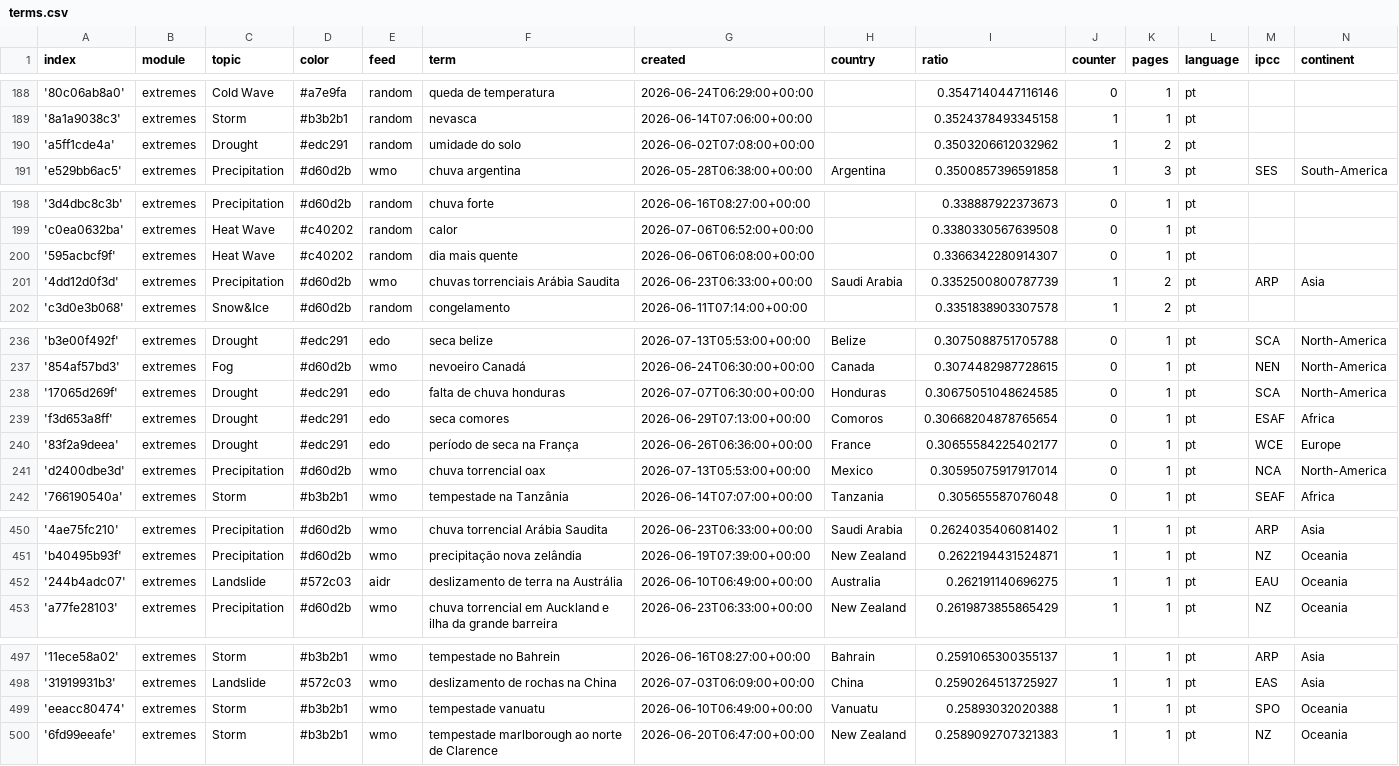
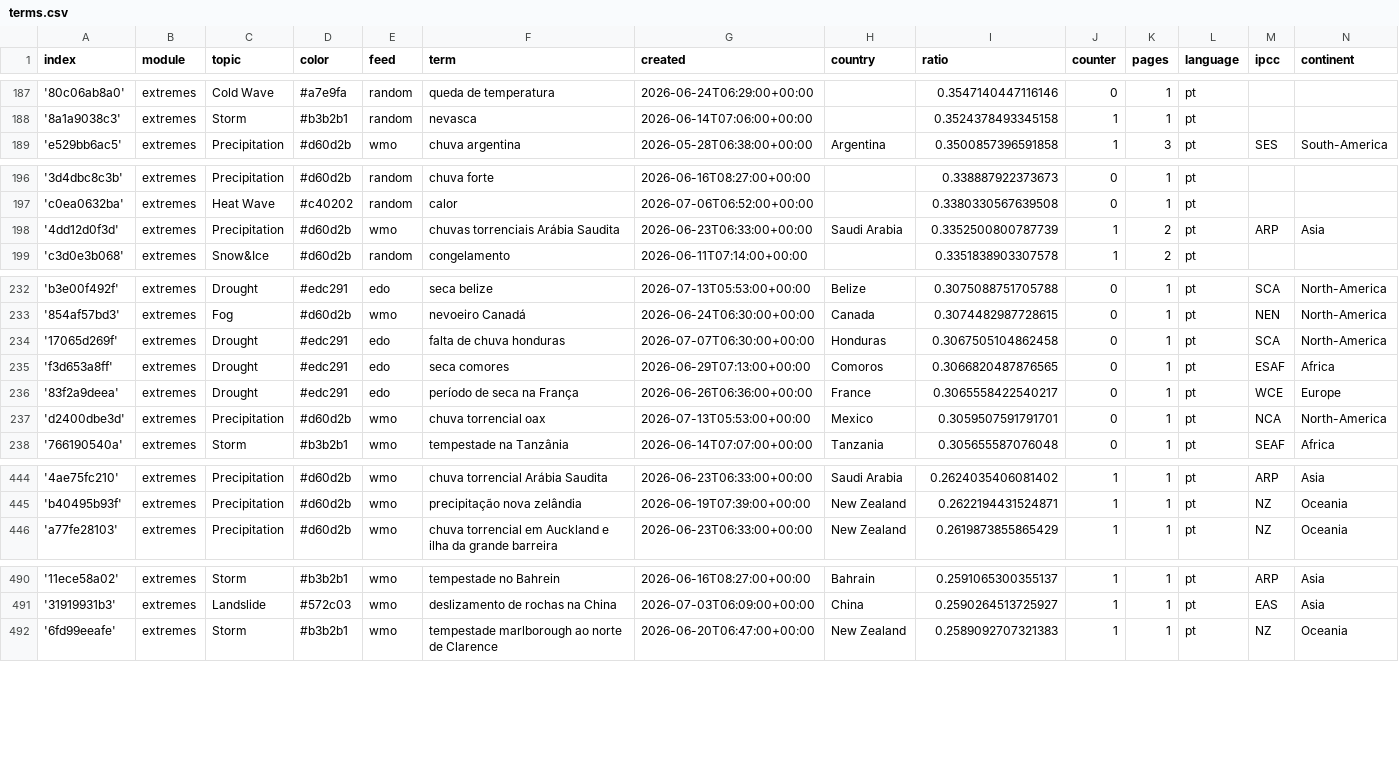
Before and after one commit to jens-news/portoExtremes, a CSV file: terms.csv, drawn as a sheet; only a part is shown, gaps mark what is left out; the diff covers the shown part only.

```diff
--- a/terms.csv
+++ b/terms.csv
@@ -189,3 +188,2 @@ index,module,topic,color,feed,term,created,country,ratio,counter,pages,language,
 '8a1a9038c3',extremes,Storm,#b3b2b1,random,nevasca,2026-06-14T07:06:00+00:00,,0.3524378493345158,1,1,pt,,
-'a5ff1cde4a',extremes,Drought,#edc291,random,umidade do solo,2026-06-02T07:08:00+00:00,,0.3503206612032962,1,2,pt,,
 'e529bb6ac5',extremes,Precipitation,#d60d2b,wmo,chuva argentina,2026-05-28T06:38:00+00:00,Argentina,0.3500857396591858,1,3,pt,SES,South-America
@@ -199,3 +197,2 @@ index,module,topic,color,feed,term,created,country,ratio,counter,pages,language,
 'c0ea0632ba',extremes,Heat Wave,#c40202,random,calor,2026-07-06T06:52:00+00:00,,0.3380330567639508,0,1,pt,,
-'595acbcf9f',extremes,Heat Wave,#c40202,random,dia mais quente,2026-06-06T06:08:00+00:00,,0.3366342280914307,0,1,pt,,
 '4dd12d0f3d',extremes,Precipitation,#d60d2b,wmo,chuvas torrenciais Arábia Saudita,2026-06-23T06:33:00+00:00,Saudi Arabia,0.3352500800787739,1,2,pt,ARP,Asia
@@ -237,6 +233,6 @@ index,module,topic,color,feed,term,created,country,ratio,counter,pages,language,
 '854af57bd3',extremes,Fog,#d60d2b,wmo,nevoeiro Canadá,2026-06-24T06:30:00+00:00,Canada,0.3074482987728615,0,1,pt,NEN,North-America
-'17065d269f',extremes,Drought,#edc291,edo,falta de chuva honduras,2026-07-07T06:30:00+00:00,Honduras,0.30675051048624585,0,1,pt,SCA,North-America
-'f3d653a8ff',extremes,Drought,#edc291,edo,seca comores,2026-06-29T07:13:00+00:00,Comoros,0.30668204878765654,0,1,pt,ESAF,Africa
-'83f2a9deea',extremes,Drought,#edc291,edo,período de seca na França,2026-06-26T06:36:00+00:00,France,0.30655584225402177,0,1,pt,WCE,Europe
-'d2400dbe3d',extremes,Precipitation,#d60d2b,wmo,chuva torrencial oax,2026-07-13T05:53:00+00:00,Mexico,0.30595075917917014,0,1,pt,NCA,North-America
+'17065d269f',extremes,Drought,#edc291,edo,falta de chuva honduras,2026-07-07T06:30:00+00:00,Honduras,0.3067505104862458,0,1,pt,SCA,North-America
+'f3d653a8ff',extremes,Drought,#edc291,edo,seca comores,2026-06-29T07:13:00+00:00,Comoros,0.3066820487876565,0,1,pt,ESAF,Africa
+'83f2a9deea',extremes,Drought,#edc291,edo,período de seca na França,2026-06-26T06:36:00+00:00,France,0.3065558422540217,0,1,pt,WCE,Europe
+'d2400dbe3d',extremes,Precipitation,#d60d2b,wmo,chuva torrencial oax,2026-07-13T05:53:00+00:00,Mexico,0.3059507591791701,0,1,pt,NCA,North-America
 '766190540a',extremes,Storm,#b3b2b1,wmo,tempestade na Tanzânia,2026-06-14T07:07:00+00:00,Tanzania,0.305655587076048,0,1,pt,SEAF,Africa
@@ -451,3 +445,2 @@ index,module,topic,color,feed,term,created,country,ratio,counter,pages,language,
 'b40495b93f',extremes,Precipitation,#d60d2b,wmo,precipitação nova zelândia,2026-06-19T07:39:00+00:00,New Zealand,0.2622194431524871,1,1,pt,NZ,Oceania
-'244b4adc07',extremes,Landslide,#572c03,aidr,deslizamento de terra na Austrália,2026-06-10T06:49:00+00:00,Australia,0.262191140696275,1,1,pt,EAU,Oceania
 'a77fe28103',extremes,Precipitation,#d60d2b,wmo,chuva torrencial em Auckland e ilha da grande barreira,2026-06-23T06:33:00+00:00,New Zealand,0.2619873855865429,1,1,pt,NZ,Oceania
@@ -498,3 +491,2 @@ index,module,topic,color,feed,term,created,country,ratio,counter,pages,language,
 '31919931b3',extremes,Landslide,#572c03,wmo,deslizamento de rochas na China,2026-07-03T06:09:00+00:00,China,0.2590264513725927,1,1,pt,EAS,Asia
-'eeacc80474',extremes,Storm,#b3b2b1,wmo,tempestade vanuatu,2026-06-10T06:49:00+00:00,Vanuatu,0.25893032020388,1,1,pt,SPO,Oceania
 '6fd99eeafe',extremes,Storm,#b3b2b1,wmo,tempestade marlborough ao norte de Clarence,2026-06-20T06:47:00+00:00,New Zealand,0.2589092707321383,1,1,pt,NZ,Oceania
```
Also changed, not shown: 1 added row and 5 removed rows elsewhere in this file.
